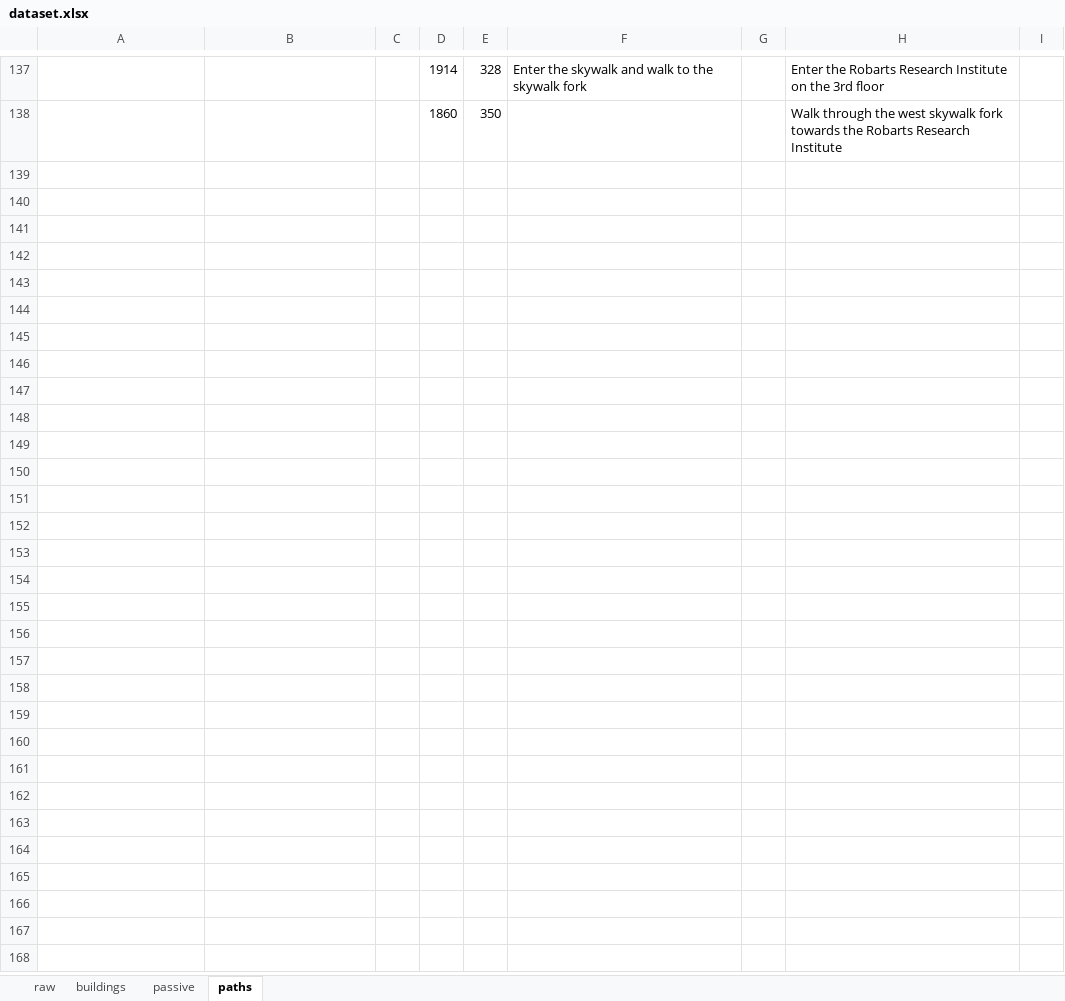
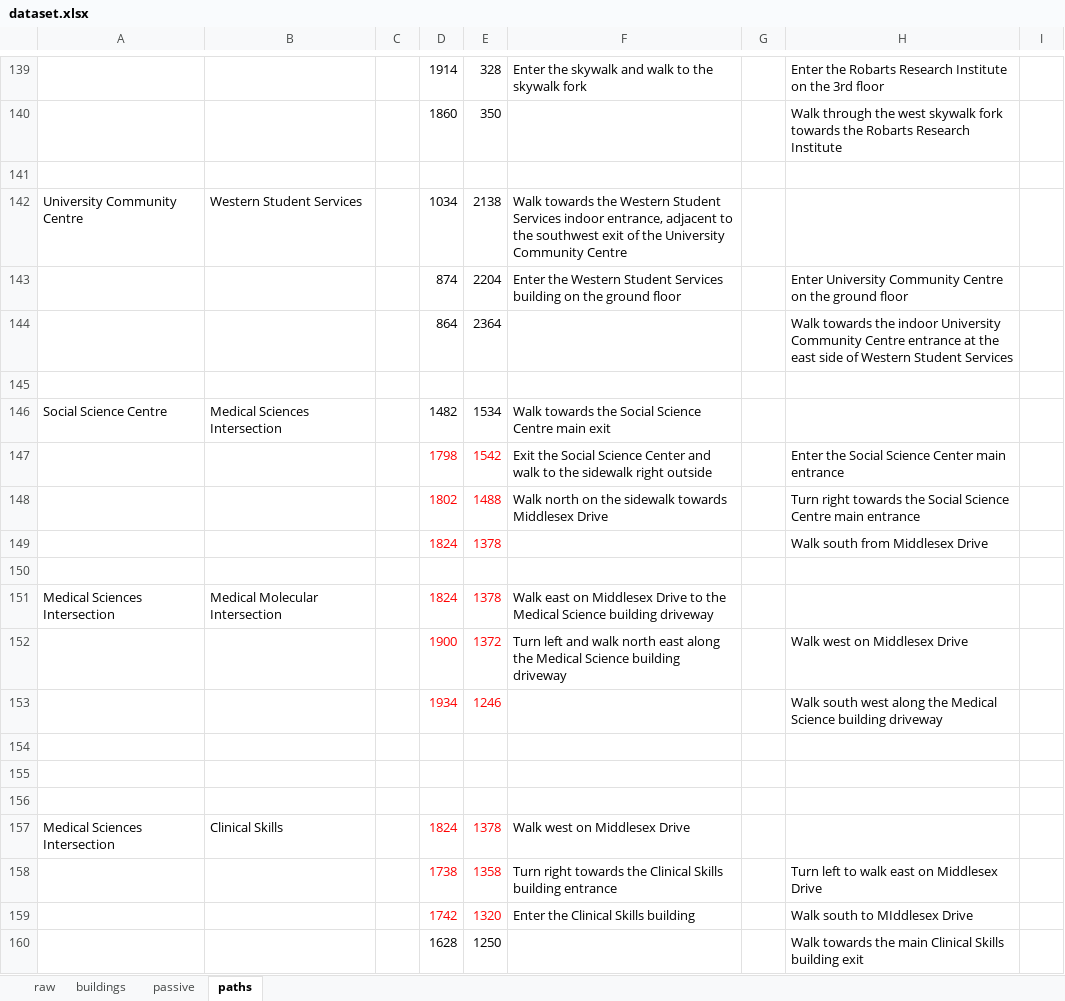
Before and after one commit to leroiyu/IHateSnow, an Excel workbook: dataset/dataset.xlsx, sheet paths, drawn as a sheet; only a part is shown, gaps mark what is left out; values as stored, in another font and other column widths than the file's, no borders; the diff covers the shown part only; the diff names each change by its address in the sheet, - before the commit and + after, or states it on an @@ line.

```diff
--- a/dataset/dataset.xlsx (sheet paths)
+++ b/dataset/dataset.xlsx (sheet paths)
+row 141: (empty)
+row 142: University Community Centre | Western Student Services |  | 1034 | 2138 | Walk towards the Western Student Services indoor entrance, adjacent to the southwest exit of the University Community Centre
+row 143:  |  |  | 874 | 2204 | Enter the Western Student Services building on the ground floor |  | Enter University Community Centre on the ground floor
+row 144:  |  |  | 864 | 2364 |  |  | Walk towards the indoor University Community Centre entrance at the east side of Western Student Services
+row 145: (empty)
+row 146: Social Science Centre | Medical Sciences Intersection |  | 1482 | 1534 | Walk towards the Social Science Centre main exit
+row 147:  |  |  | 1798 | 1542 | Exit the Social Science Center and walk to the sidewalk right outside |  | Enter the Social Science Center main entrance
+row 148:  |  |  | 1802 | 1488 | Walk north on the sidewalk towards Middlesex Drive |  | Turn right towards the Social Science Centre main entrance
+row 149:  |  |  | 1824 | 1378 |  |  | Walk south from Middlesex Drive
+row 150: (empty)
+row 151: Medical Sciences Intersection | Medical Molecular Intersection |  | 1824 | 1378 | Walk east on Middlesex Drive to the Medical Science building driveway
+row 152:  |  |  | 1900 | 1372 | Turn left and walk north east along the Medical Science building driveway |  | Walk west on Middlesex Drive
+row 153:  |  |  | 1934 | 1246 |  |  | Walk south west along the Medical Science building driveway
+row 154: (empty)
+row 155: (empty)
+row 156: (empty)
+row 157: Medical Sciences Intersection | Clinical Skills |  | 1824 | 1378 | Walk west on Middlesex Drive
+row 158:  |  |  | 1738 | 1358 | Turn right towards the Clinical Skills building entrance |  | Turn left to walk east on Middlesex Drive
+row 159:  |  |  | 1742 | 1320 | Enter the Clinical Skills building |  | Walk south to MIddlesex Drive
+row 160:  |  |  | 1628 | 1250 |  |  | Walk towards the main Clinical Skills building exit
```
Also changed, not shown: 143 added rows, 1 removed row and 7 edited cells elsewhere in this sheet, sheet buildings, sheet passive, 2 other files.
